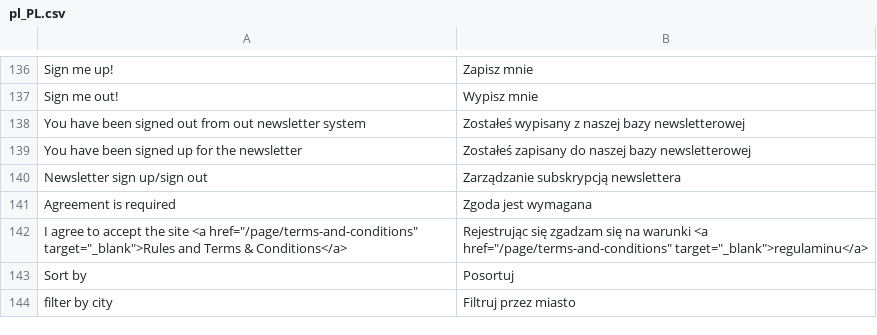
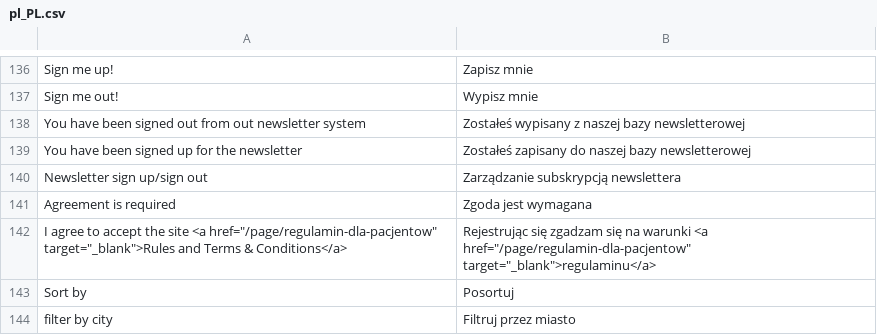
Before and after one commit to karolek/Trendmed, a CSV file: data/languages/pl_PL.csv, drawn as a sheet; only a part is shown, gaps mark what is left out.

Commit message:
link do regulaminu dla pacjentów

```diff
--- a/data/languages/pl_PL.csv
+++ b/data/languages/pl_PL.csv
@@ -141,3 +141,3 @@ Newsletter sign up/sign out;Zarządzanie subskrypcją newslettera
 Agreement is required;Zgoda jest wymagana
-I agree to accept the site <a href="/page/terms-and-conditions" target="_blank">Rules and Terms & Conditions</a>;Rejestrując się zgadzam się na warunki <a href="/page/terms-and-conditions" target="_blank">regulaminu</a>
+I agree to accept the site <a href="/page/regulamin-dla-pacjentow" target="_blank">Rules and Terms & Conditions</a>;Rejestrując się zgadzam się na warunki <a href="/page/regulamin-dla-pacjentow" target="_blank">regulaminu</a>
 Sort by;Posortuj
```
Also changed, not shown: 1 other file.
